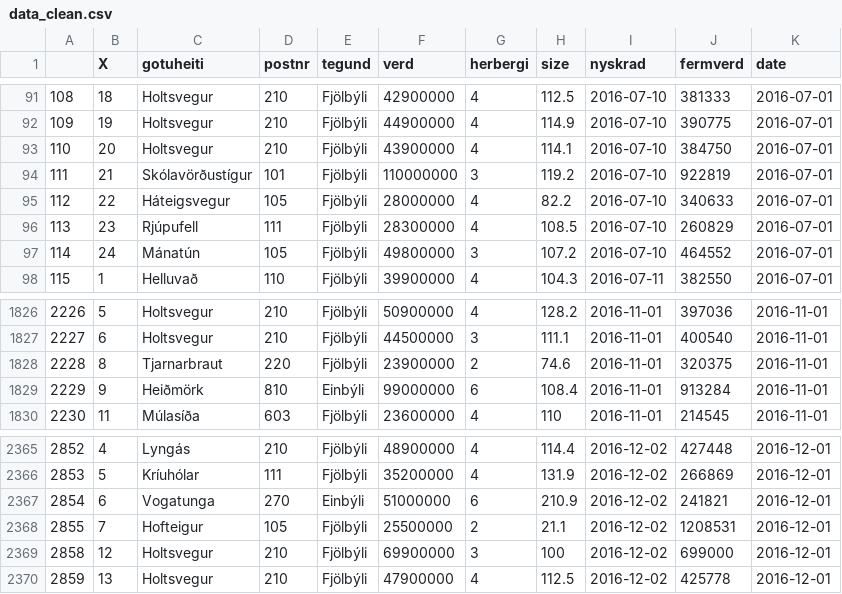
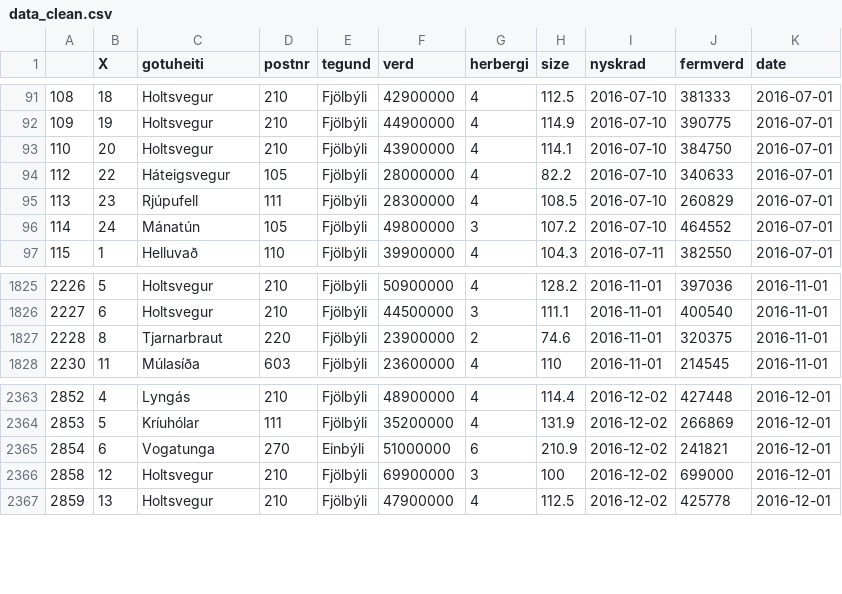
Before and after one commit to NoiKristinsson/ibudir, a CSV file: ibudir_app/data/data_clean.csv, drawn as a sheet; only a part is shown, gaps mark what is left out.

```diff
--- a/ibudir_app/data/data_clean.csv
+++ b/ibudir_app/data/data_clean.csv
@@ -93,3 +93,2 @@
 "110",20,"Holtsvegur",210,"Fjölbýli",43900000,4,114.1,"2016-07-10",384750,"2016-07-01"
-"111",21,"Skólavörðustígur",101,"Fjölbýli",110000000,3,119.2,"2016-07-10",922819,"2016-07-01"
 "112",22,"Háteigsvegur",105,"Fjölbýli",28000000,4,82.2,"2016-07-10",340633,"2016-07-01"
@@ -1828,3 +1827,2 @@
 "2228",8,"Tjarnarbraut",220,"Fjölbýli",23900000,2,74.6,"2016-11-01",320375,"2016-11-01"
-"2229",9,"Heiðmörk",810,"Einbýli",99000000,6,108.4,"2016-11-01",913284,"2016-11-01"
 "2230",11,"Múlasíða ",603,"Fjölbýli",23600000,4,110,"2016-11-01",214545,"2016-11-01"
@@ -2367,3 +2365,2 @@
 "2854",6,"Vogatunga ",270,"Einbýli",51000000,6,210.9,"2016-12-02",241821,"2016-12-01"
-"2855",7,"Hofteigur",105,"Fjölbýli",25500000,2,21.1,"2016-12-02",1208531,"2016-12-01"
 "2858",12,"Holtsvegur",210,"Fjölbýli",69900000,3,100,"2016-12-02",699000,"2016-12-01"
```
Also changed, not shown: ibudir_samantekt/data/data_clean.csv, map_app/data/data_clean.csv, 9 other files.
